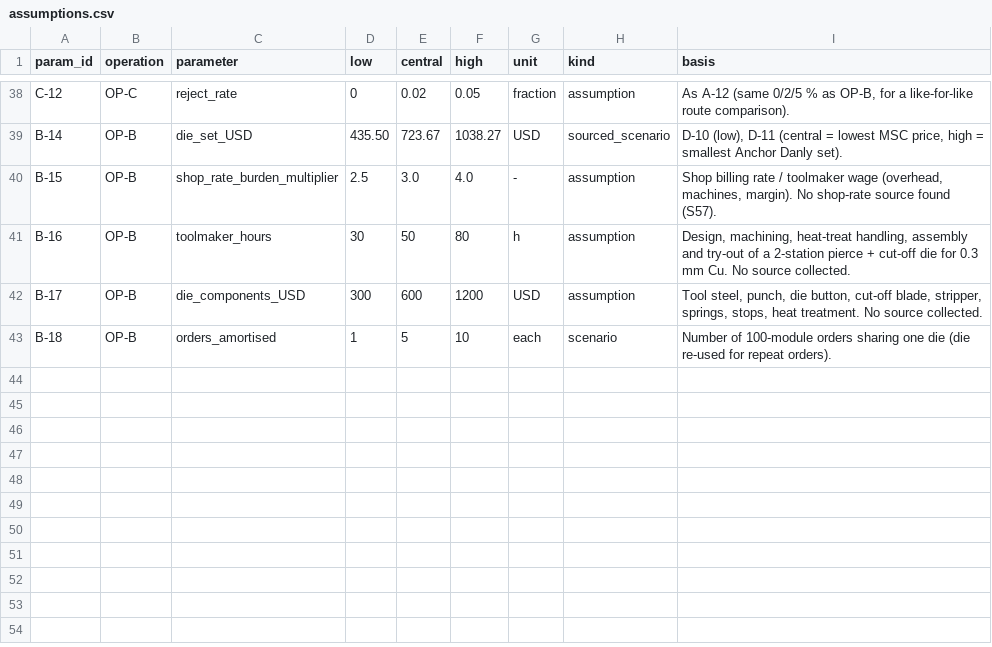
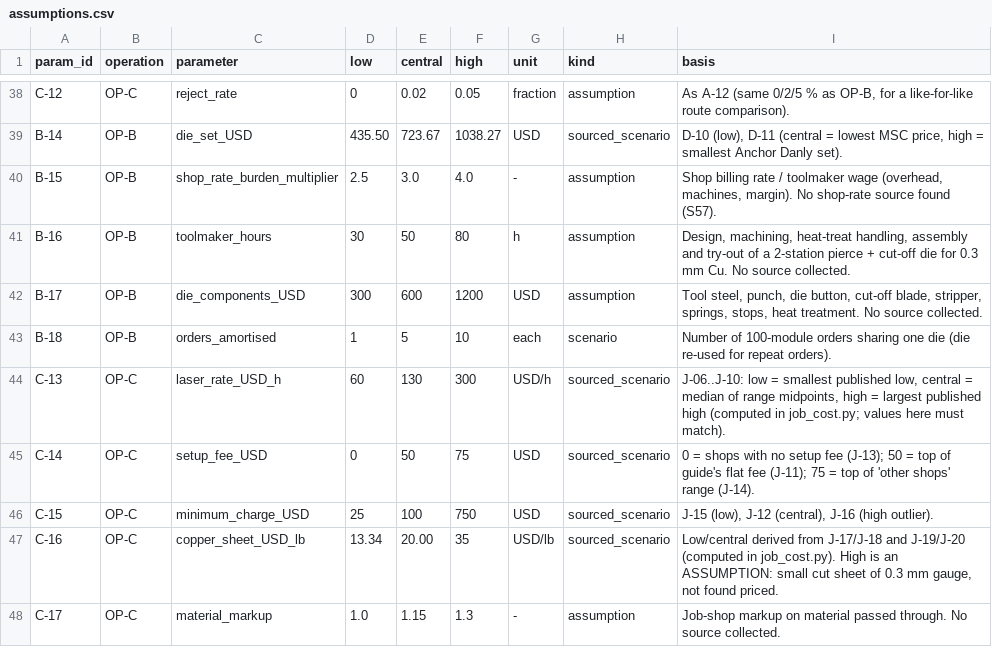
Before and after one commit to ajepstein/eob-eval-harness, a CSV file: stonair_challenge/data/assumptions.csv, drawn as a sheet; only a part is shown, gaps mark what is left out; the diff names each change by its address in the sheet, - before the commit and + after, or states it on an @@ line.

```diff
--- a/stonair_challenge/data/assumptions.csv
+++ b/stonair_challenge/data/assumptions.csv
+row 44: C-13 | OP-C | laser_rate_USD_h | 60 | 130 | 300 | USD/h | sourced_scenario | J-06..J-10: low = smallest published low, central = median of range midpoints, high = largest published high (computed in job_cost.py; values here must match).
+row 45: C-14 | OP-C | setup_fee_USD | 0 | 50 | 75 | USD | sourced_scenario | 0 = shops with no setup fee (J-13); 50 = top of guide's flat fee (J-11); 75 = top of 'other shops' range (J-14).
+row 46: C-15 | OP-C | minimum_charge_USD | 25 | 100 | 750 | USD | sourced_scenario | J-15 (low), J-12 (central), J-16 (high outlier).
+row 47: C-16 | OP-C | copper_sheet_USD_lb | 13.34 | 20.00 | 35 | USD/lb | sourced_scenario | Low/central derived from J-17/J-18 and J-19/J-20 (computed in job_cost.py). High is an ASSUMPTION: small cut sheet of 0.3 mm gauge, not found priced.
+row 48: C-17 | OP-C | material_markup | 1.0 | 1.15 | 1.3 | - | assumption | Job-shop markup on material passed through. No source collected.
```
Also changed, not shown: stonair_challenge/data/evidence/process_material_evidence.csv, stonair_challenge/data/evidence/rejected_leads.csv, 14 other files.
